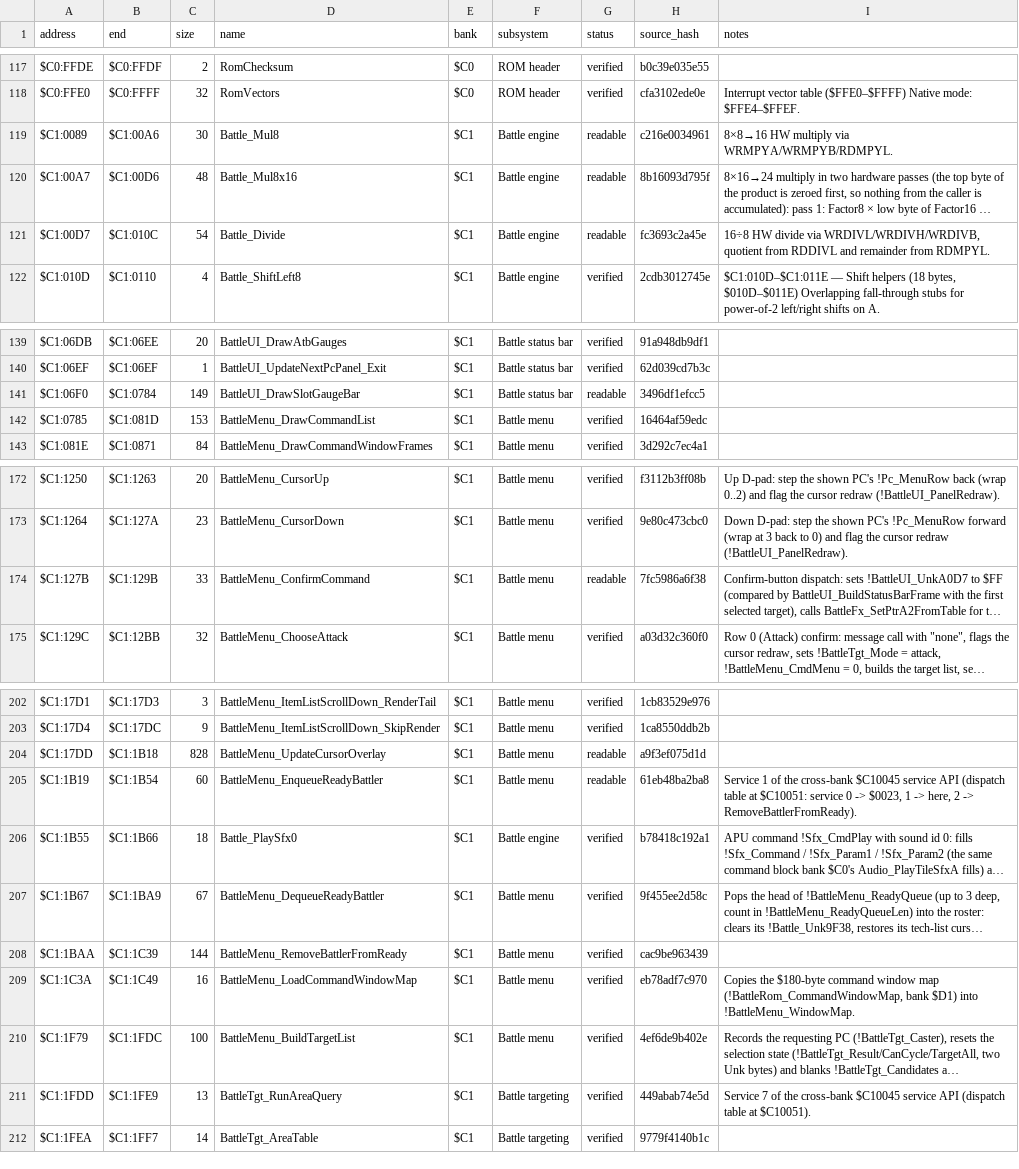
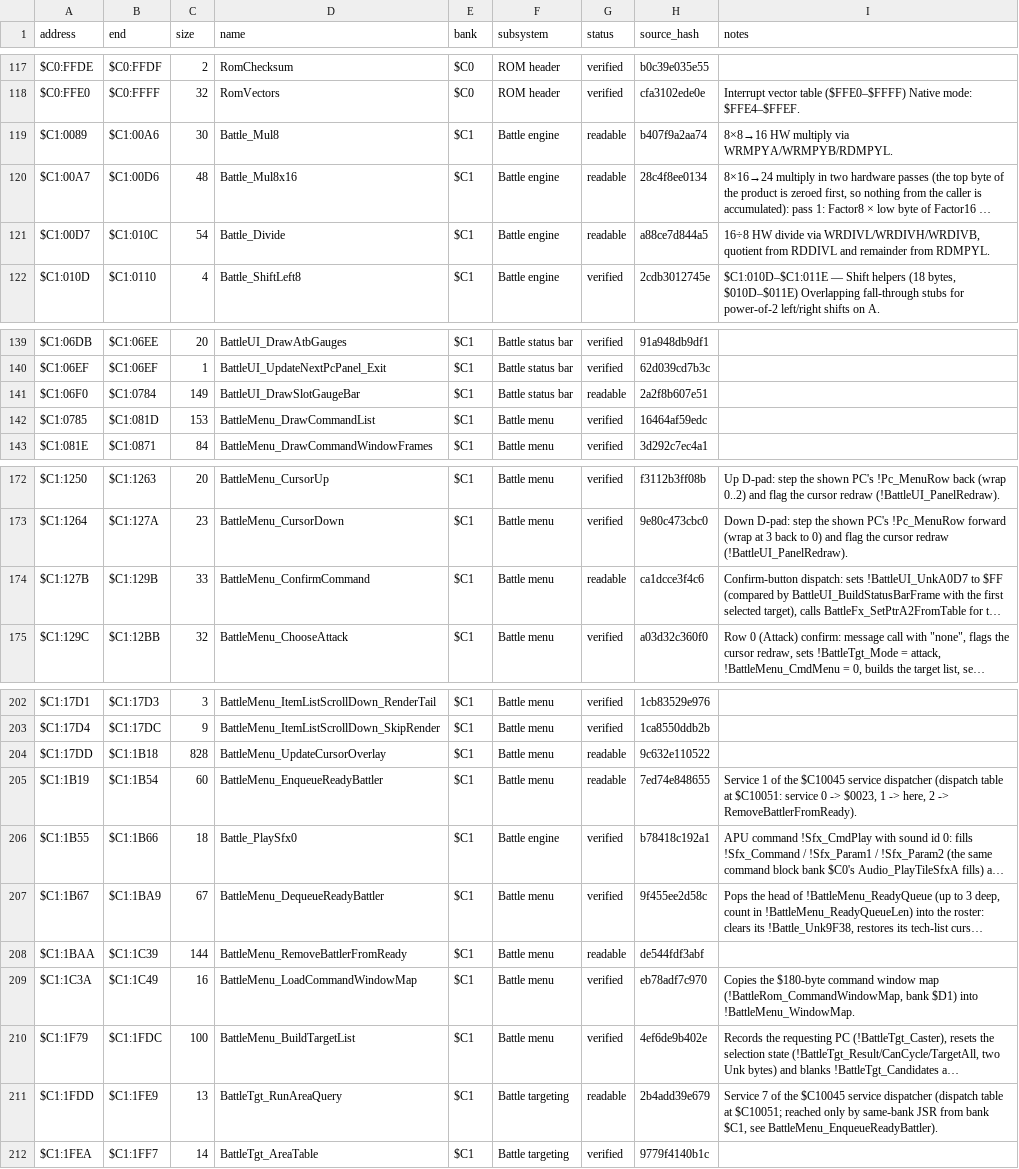
Before and after one commit to ThisIsAkill/ChronoRET, a CSV file: symbols/functions.csv, drawn as a sheet; only a part is shown, gaps mark what is left out; long unchanged cells end in …; the diff names each change by its address in the sheet, - before the commit and + after, or states it on an @@ line.

Commit message:
readability: bank $C1 headers list all callers and full exit state; $C10045 services are same-bank, per independent review

```diff
--- a/symbols/functions.csv
+++ b/symbols/functions.csv
-H119 (source_hash): c216e0034961
+H119 (source_hash): b407f9a2aa74
-H120 (source_hash): 8b16093d795f
+H120 (source_hash): 28c4f8ee0134
-H121 (source_hash): fc3693c2a45e
+H121 (source_hash): a88ce7d844a5
-H141 (source_hash): 3496df1efcc5
+H141 (source_hash): 2a2f8b607e51
-H174 (source_hash): 7fc5986a6f38
+H174 (source_hash): ca1dcce3f4c6
-H204 (source_hash): a9f3ef075d1d
+H204 (source_hash): 9c632e110522
-H205 (source_hash): 61eb48ba2ba8
+H205 (source_hash): 7ed74e848655
-I205 (notes): …of the cross-bank $C10045 service API (dispatch table…
+I205 (notes): …of the $C10045 service dispatcher (dispatch table…
-G208 (status): verified
+G208 (status): readable
-H208 (source_hash): cac9be963439
+H208 (source_hash): de544fdf3abf
-G211 (status): verified
+G211 (status): readable
-H211 (source_hash): 449abab74e5d
+H211 (source_hash): 2b4add39e679
-I211 (notes): …of the cross-bank $C10045 service API (dispatch table at $C10051).
+I211 (notes): …of the $C10045 service dispatcher (dispatch table at $C10051; reached only by same-bank JSR from bank $C1, see BattleMenu_EnqueueReadyBattler).
```
Also changed, not shown: 6 other files.
